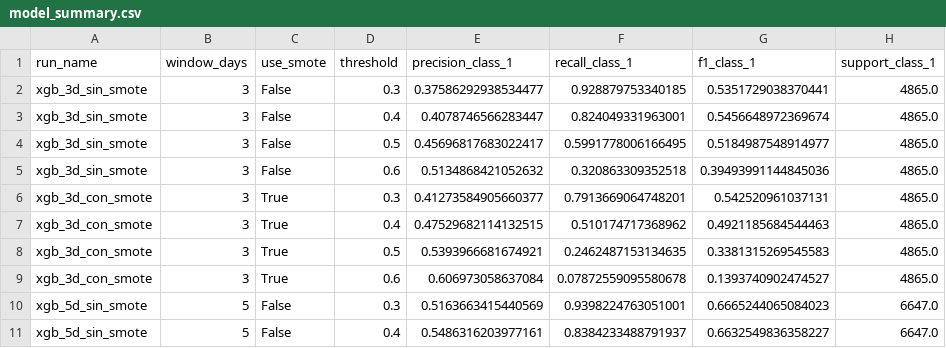
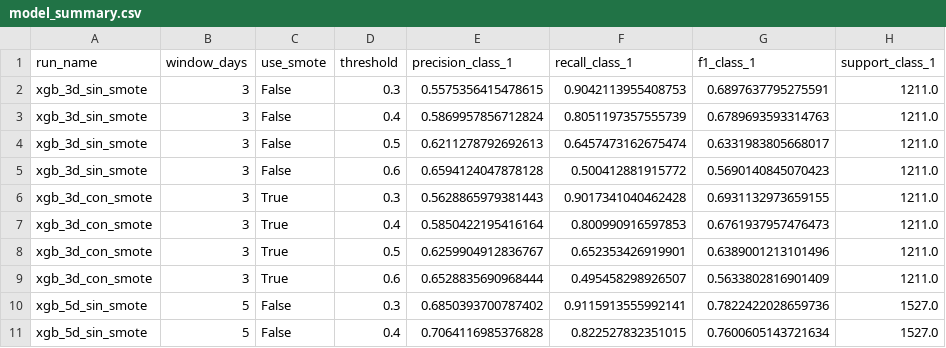
Before and after one commit to Pepebeats-flp/repo_mantenimiento_predictivo, a CSV file: outputs/metrics/model_summary.csv, drawn as a sheet; only a part is shown; the diff covers the shown part only.

```diff
--- a/outputs/metrics/model_summary.csv
+++ b/outputs/metrics/model_summary.csv
@@ -1,11 +1,11 @@
 run_name,window_days,use_smote,threshold,precision_class_1,recall_class_1,f1_class_1,support_class_1
-xgb_3d_sin_smote,3,False,0.3,0.37586292938534477,0.928879753340185,0.5351729038370441,4865.0
-xgb_3d_sin_smote,3,False,0.4,0.4078746566283447,0.824049331963001,0.5456648972369674,4865.0
-xgb_3d_sin_smote,3,False,0.5,0.45696817683022417,0.5991778006166495,0.5184987548914977,4865.0
-xgb_3d_sin_smote,3,False,0.6,0.5134868421052632,0.320863309352518,0.39493991144845036,4865.0
-xgb_3d_con_smote,3,True,0.3,0.41273584905660377,0.7913669064748201,0.542520961037131,4865.0
-xgb_3d_con_smote,3,True,0.4,0.47529682114132515,0.510174717368962,0.4921185684544463,4865.0
-xgb_3d_con_smote,3,True,0.5,0.5393966681674921,0.2462487153134635,0.3381315269545583,4865.0
-xgb_3d_con_smote,3,True,0.6,0.606973058637084,0.07872559095580678,0.1393740902474527,4865.0
-xgb_5d_sin_smote,5,False,0.3,0.5163663415440569,0.9398224763051001,0.6665244065084023,6647.0
-xgb_5d_sin_smote,5,False,0.4,0.5486316203977161,0.8384233488791937,0.6632549836358227,6647.0
+xgb_3d_sin_smote,3,False,0.3,0.5575356415478615,0.9042113955408753,0.6897637795275591,1211.0
+xgb_3d_sin_smote,3,False,0.4,0.5869957856712824,0.8051197357555739,0.6789693593314763,1211.0
+xgb_3d_sin_smote,3,False,0.5,0.6211278792692613,0.6457473162675474,0.6331983805668017,1211.0
+xgb_3d_sin_smote,3,False,0.6,0.6594124047878128,0.500412881915772,0.5690140845070423,1211.0
+xgb_3d_con_smote,3,True,0.3,0.5628865979381443,0.9017341040462428,0.6931132973659155,1211.0
+xgb_3d_con_smote,3,True,0.4,0.5850422195416164,0.800990916597853,0.6761937957476473,1211.0
+xgb_3d_con_smote,3,True,0.5,0.6259904912836767,0.652353426919901,0.6389001213101496,1211.0
+xgb_3d_con_smote,3,True,0.6,0.6528835690968444,0.495458298926507,0.5633802816901409,1211.0
+xgb_5d_sin_smote,5,False,0.3,0.6850393700787402,0.9115913555992141,0.7822422028659736,1527.0
+xgb_5d_sin_smote,5,False,0.4,0.7064116985376828,0.822527832351015,0.7600605143721634,1527.0
```
Also changed, not shown: 56 edited cells elsewhere in this file, outputs/metrics/experimentos_iterativos.csv, 27 other files.
